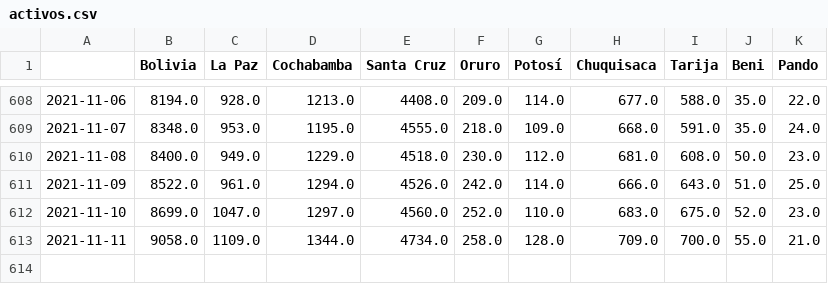
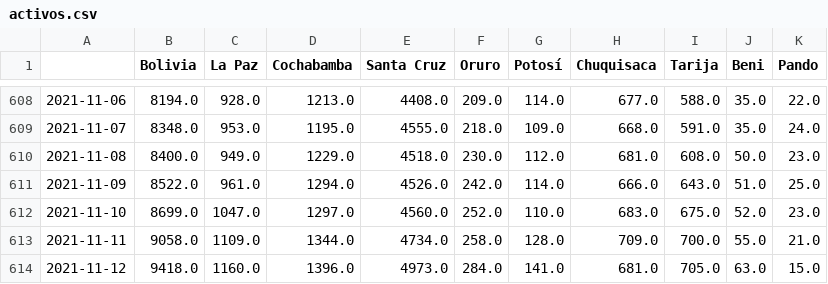
Before and after one commit to dquintani/covid, a CSV file: activos.csv, drawn as a sheet; only a part is shown, gaps mark what is left out; the diff names each change by its address in the sheet, - before the commit and + after, or states it on an @@ line.

```diff
--- a/activos.csv
+++ b/activos.csv
+row 614: 2021-11-12 | 9418.0 | 1160.0 | 1396.0 | 4973.0 | 284.0 | 141.0 | 681.0 | 705.0 | 63.0 | 15.0
```
Also changed, not shown: casos_acumulados.csv, casos_diarios.csv, 15 other files.
